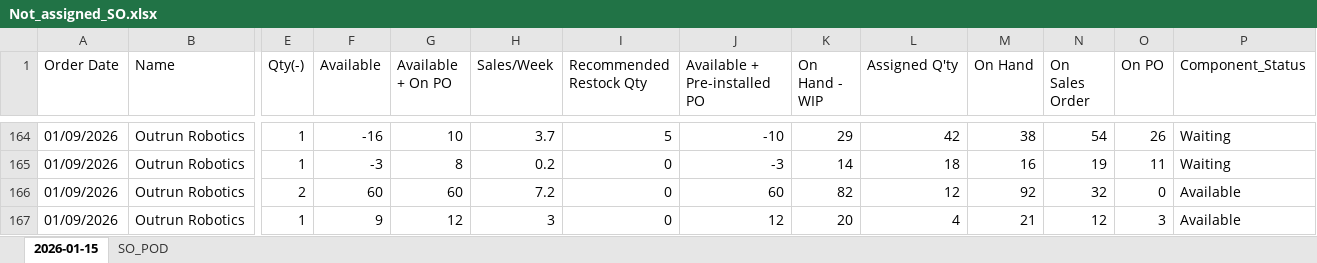
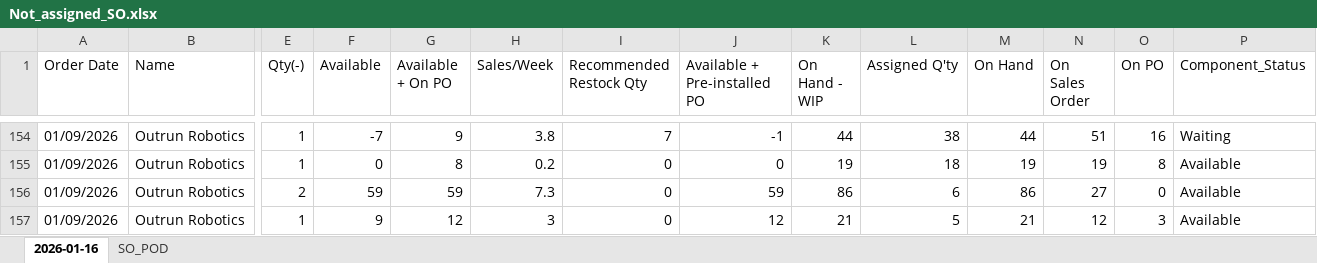
Before and after one commit to playoung2818/ERP_System, an Excel workbook: Not_assigned_SO.xlsx, sheet 2026-01-16, drawn as a sheet; only a part is shown, gaps mark what is left out; values as stored, in another font and other column widths than the file's, no cell formats; addresses are those after the commit; the diff covers the shown part only; the diff names each change by its address in the sheet, - before the commit and + after, or states it on an @@ line.

```diff
--- a/Not_assigned_SO.xlsx (sheet 2026-01-16)
+++ b/Not_assigned_SO.xlsx (sheet 2026-01-16)
-sheet tab: 2026-01-15
+sheet tab: 2026-01-16
-F154 (Available): -16
+F154 (Available): -7
-G154 (Available + On PO): 10
+G154 (Available + On PO): 9
-H154 (Sales/Week): 3.7
+H154 (Sales/Week): 3.8
-I154 (Recommended Restock Qty): 5
+I154 (Recommended Restock Qty): 7
-J154 (Available + Pre-installed PO): -10
+J154 (Available + Pre-installed PO): -1
-K154 (On Hand - WIP): 29
+K154 (On Hand - WIP): 44
-L154 (Assigned Q'ty): 42
+L154 (Assigned Q'ty): 38
-M154 (On Hand): 38
+M154 (On Hand): 44
-N154 (On Sales Order): 54
+N154 (On Sales Order): 51
-O154 (On PO): 26
+O154 (On PO): 16
-F155 (Available): -3
+F155 (Available): 0
-J155 (Available + Pre-installed PO): -3
+J155 (Available + Pre-installed PO): 0
-K155 (On Hand - WIP): 14
+K155 (On Hand - WIP): 19
-M155 (On Hand): 16
+M155 (On Hand): 19
-O155 (On PO): 11
+O155 (On PO): 8
-P155 (Component_Status): Waiting
+P155 (Component_Status): Available
-F156 (Available): 60
+F156 (Available): 59
-G156 (Available + On PO): 60
+G156 (Available + On PO): 59
-H156 (Sales/Week): 7.2
+H156 (Sales/Week): 7.3
-J156 (Available + Pre-installed PO): 60
+J156 (Available + Pre-installed PO): 59
-K156 (On Hand - WIP): 82
+K156 (On Hand - WIP): 86
-L156 (Assigned Q'ty): 12
+L156 (Assigned Q'ty): 6
-M156 (On Hand): 92
+M156 (On Hand): 86
-N156 (On Sales Order): 32
+N156 (On Sales Order): 27
-K157 (On Hand - WIP): 20
+K157 (On Hand - WIP): 21
-L157 (Assigned Q'ty): 4
+L157 (Assigned Q'ty): 5
```
Also changed, not shown: 27 added rows, 10 removed rows and 470 edited cells elsewhere in this sheet, cell formats, 5 other files.
